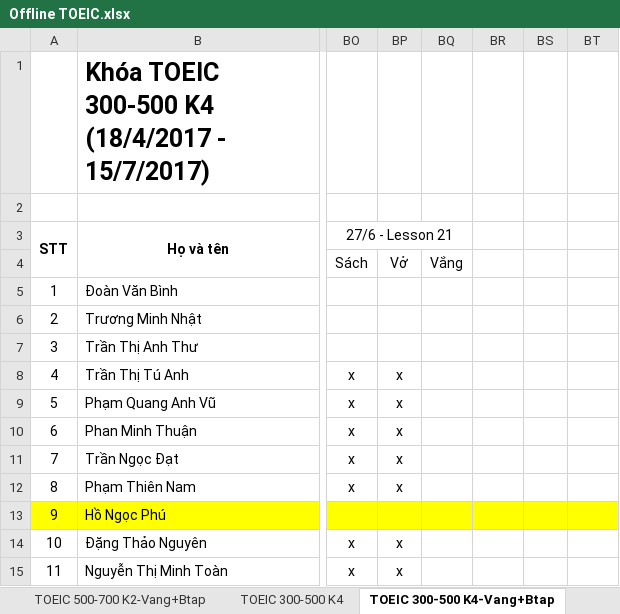
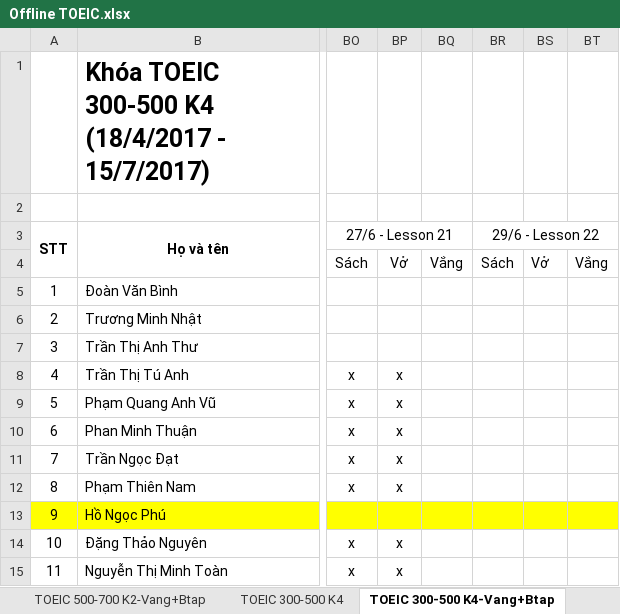
Before and after one commit to dhphong87/Success, an Excel workbook: Danh Sach Lop/Offline TOEIC.xlsx, sheet TOEIC 300-500 K4-Vang+Btap, drawn as a sheet; only a part is shown, gaps mark what is left out; values as stored, in another font and other column widths than the file's, no borders; the diff names each change by its address in the sheet, - before the commit and + after, or states it on an @@ line.

```diff
--- a/Danh Sach Lop/Offline TOEIC.xlsx (sheet TOEIC 300-500 K4-Vang+Btap)
+++ b/Danh Sach Lop/Offline TOEIC.xlsx (sheet TOEIC 300-500 K4-Vang+Btap)
-BR3: (empty)
+BR3: 29/6 - Lesson 22
+BR3:BT3 merged
-BR4 (29/6 - Lesson 22): (empty)
+BR4 (29/6 - Lesson 22): Sách
-BS4: (empty)
+BS4: Vở
-BT4: (empty)
+BT4: Vắng
```
Also changed, not shown: other sheet tabs.
